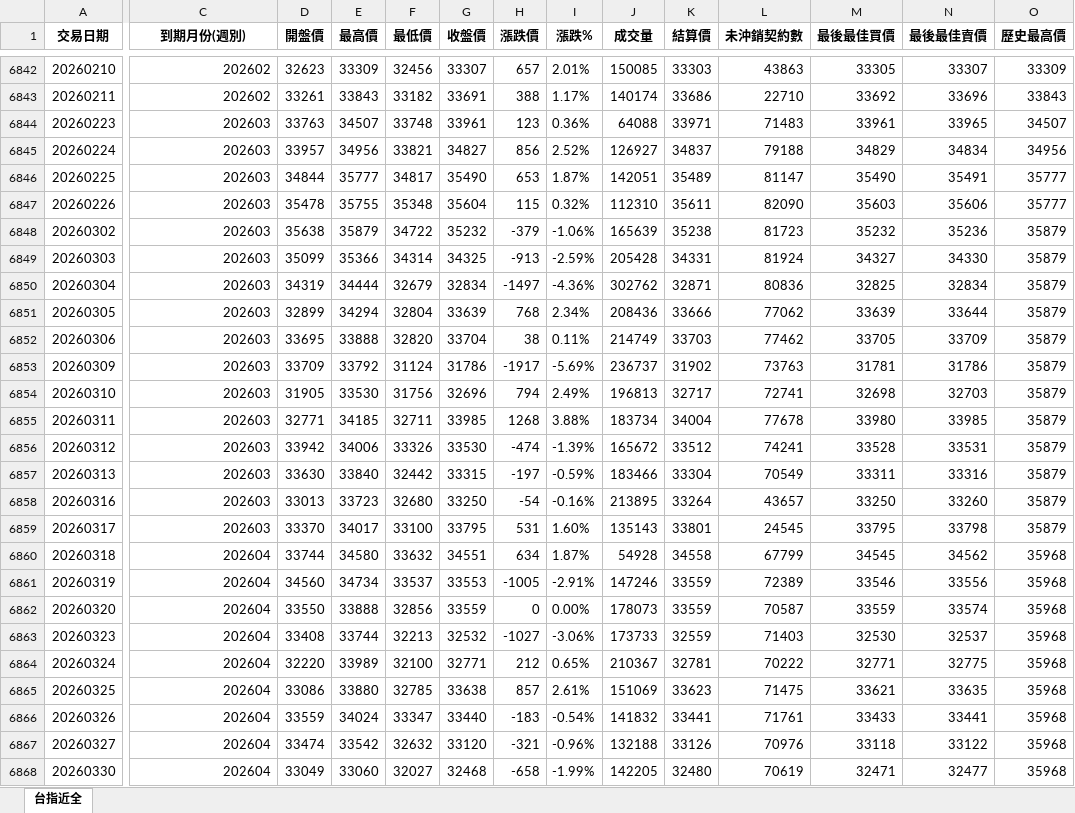
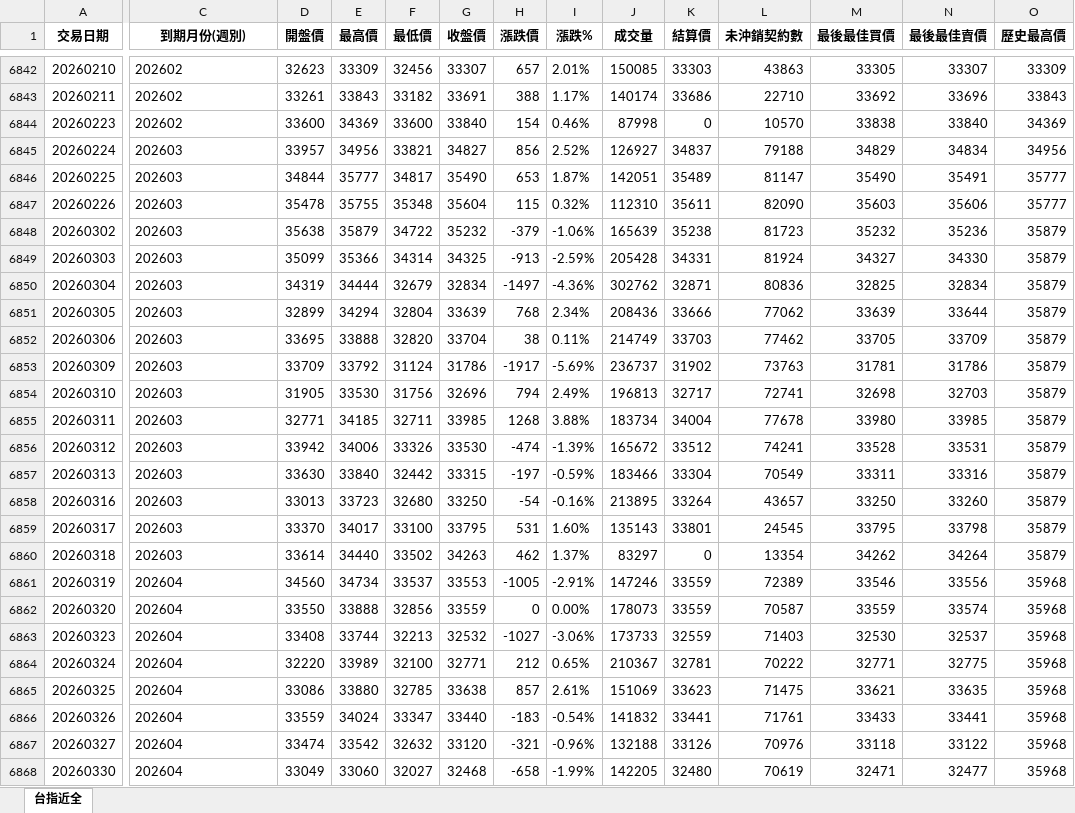
Before and after one commit to klineodyssey/kline-odyssey, an Excel workbook: K線西遊記/kline-taifex/master/台指近全.xlsx, sheet 台指近全, drawn as a sheet; only a part is shown, gaps mark what is left out; values as stored, in another font and other column widths than the file's, no borders; the diff covers the shown part only; the diff names each change by its address in the sheet, - before the commit and + after, or states it on an @@ line.

```diff
--- a/K線西遊記/kline-taifex/master/台指近全.xlsx (sheet 台指近全)
+++ b/K線西遊記/kline-taifex/master/台指近全.xlsx (sheet 台指近全)
-C6842:C6843 alignment: right
+C6842:C6843 alignment: left
-C6844 (到期月份(週別)): 202603
+C6844 (到期月份(週別)): 202602
-D6844 (開盤價): 33763
+D6844 (開盤價): 33600
-E6844 (最高價): 34507
+E6844 (最高價): 34369
-F6844 (最低價): 33748
+F6844 (最低價): 33600
-G6844 (收盤價): 33961
+G6844 (收盤價): 33840
-H6844 (漲跌價): 123
+H6844 (漲跌價): 154
-I6844 (漲跌%): 0.36%
+I6844 (漲跌%): 0.46%
-J6844 (成交量): 64088
+J6844 (成交量): 87998
-K6844 (結算價): 33971
+K6844 (結算價): 0
-L6844 (未沖銷契約數): 71483
+L6844 (未沖銷契約數): 10570
-M6844 (最後最佳買價): 33961
+M6844 (最後最佳買價): 33838
-N6844 (最後最佳賣價): 33965
+N6844 (最後最佳賣價): 33840
-O6844 (歷史最高價): 34507
+O6844 (歷史最高價): 34369
-C6845:C6859 alignment: right
+C6845:C6859 alignment: left
-C6860 (到期月份(週別)): 202604
+C6860 (到期月份(週別)): 202603
-D6860 (開盤價): 33744
+D6860 (開盤價): 33614
-E6860 (最高價): 34580
+E6860 (最高價): 34440
-F6860 (最低價): 33632
+F6860 (最低價): 33502
-G6860 (收盤價): 34551
+G6860 (收盤價): 34263
-H6860 (漲跌價): 634
+H6860 (漲跌價): 462
-I6860 (漲跌%): 1.87%
+I6860 (漲跌%): 1.37%
-J6860 (成交量): 54928
+J6860 (成交量): 83297
-K6860 (結算價): 34558
+K6860 (結算價): 0
-L6860 (未沖銷契約數): 67799
+L6860 (未沖銷契約數): 13354
-M6860 (最後最佳買價): 34545
+M6860 (最後最佳買價): 34262
-N6860 (最後最佳賣價): 34562
+N6860 (最後最佳賣價): 34264
-O6860 (歷史最高價): 35968
+O6860 (歷史最高價): 35879
-C6861:C6868 alignment: right
+C6861:C6868 alignment: left
```
Also changed, not shown: 16 edited cells and cell formats elsewhere in this sheet, 1 other file.
